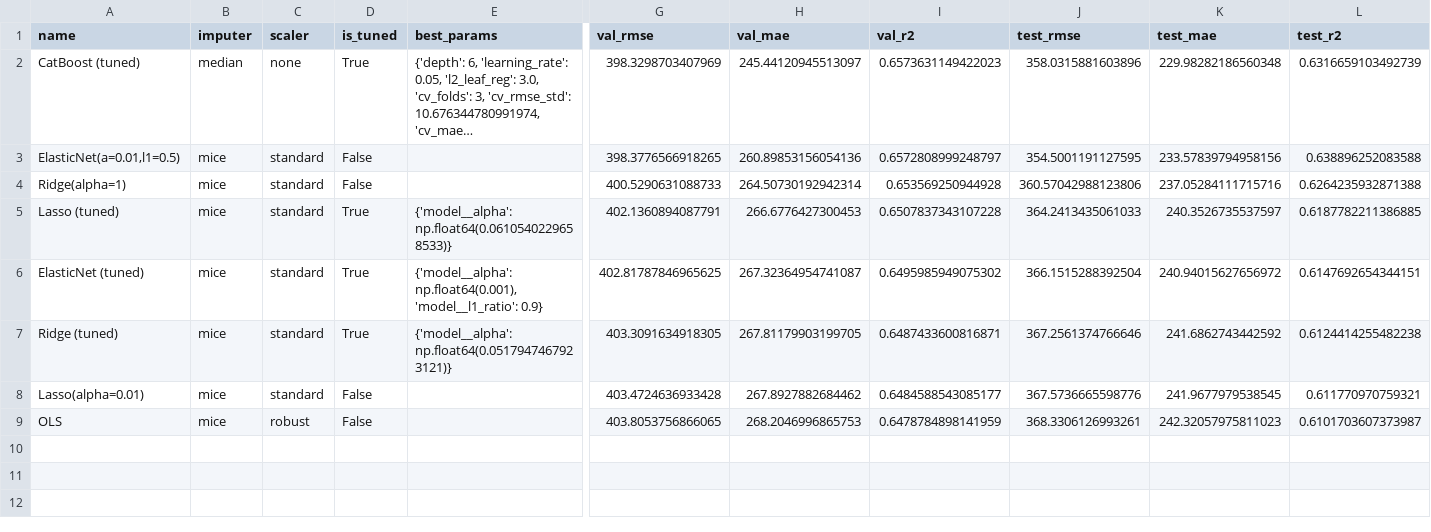
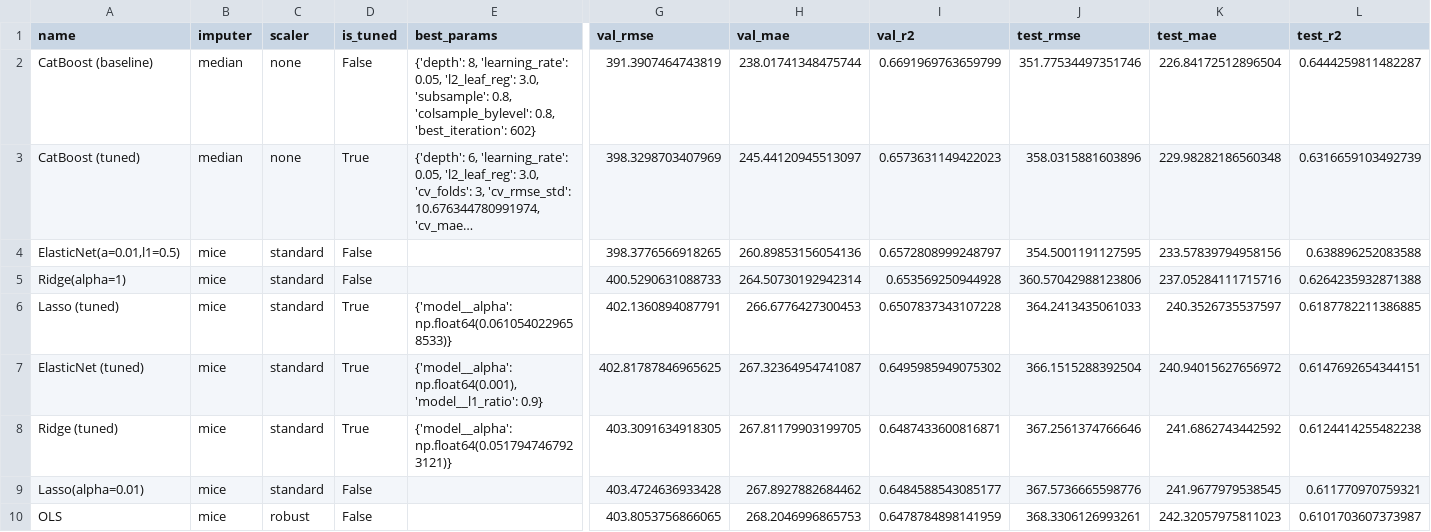
Before and after one commit to vladimircajka5/PROJEKAT_NANS, a CSV file: results/csv/best_per_model.csv, drawn as a sheet; only a part is shown, gaps mark what is left out; long unchanged cells end in …; rows hold the shown columns only; the diff names each change by its address in the sheet, - before the commit and + after, or states it on an @@ line.

Commit message:
Baseline catboost i interpretabilnost nad njim

```diff
--- a/results/csv/best_per_model.csv
+++ b/results/csv/best_per_model.csv
+row 2: CatBoost (baseline) | median | none | False | {'depth': 8, 'learning_rate': 0.05, 'l2_leaf_reg': 3.0, 'subsample': 0.8, 'colsample_bylevel': 0.8, 'best_iteration': 602} | 391.3907464743819 | 238.01741348475744 | 0.6691969763659799 | 351.77534497351746 | 226.84172512896504 | 0.6444259811482287
```
Also changed, not shown: results/csv/catboost_feature_importance.csv, results/csv/catboost_permutation_importance_val.csv, 26 other files.
